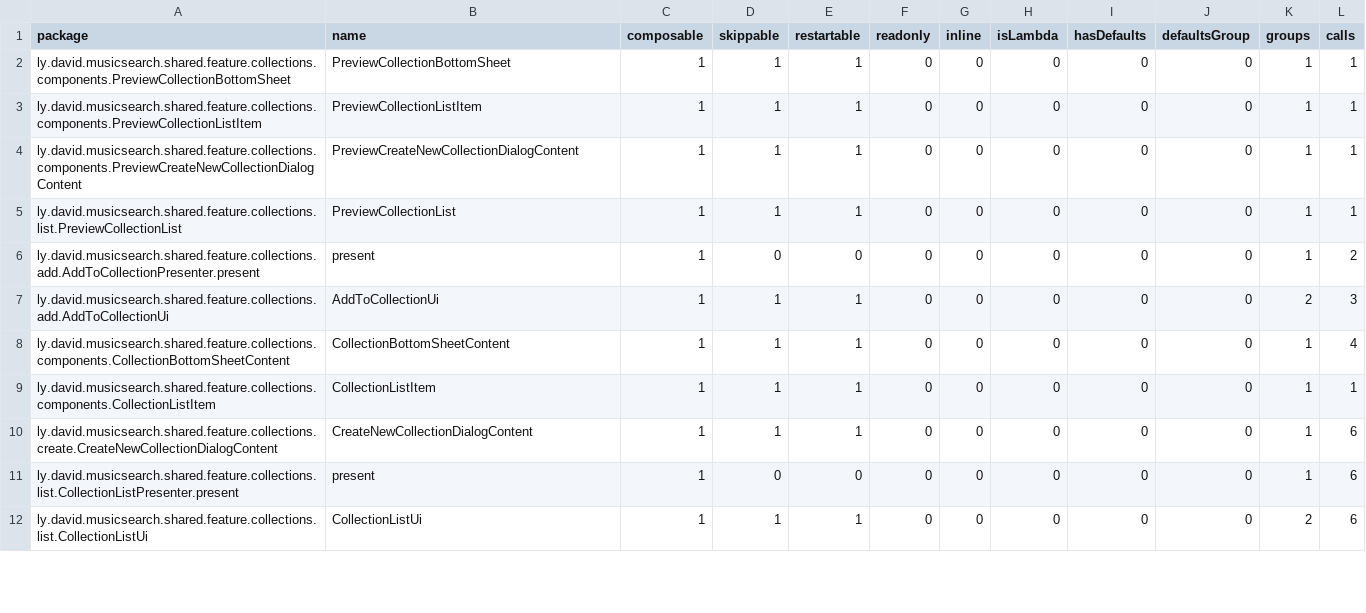
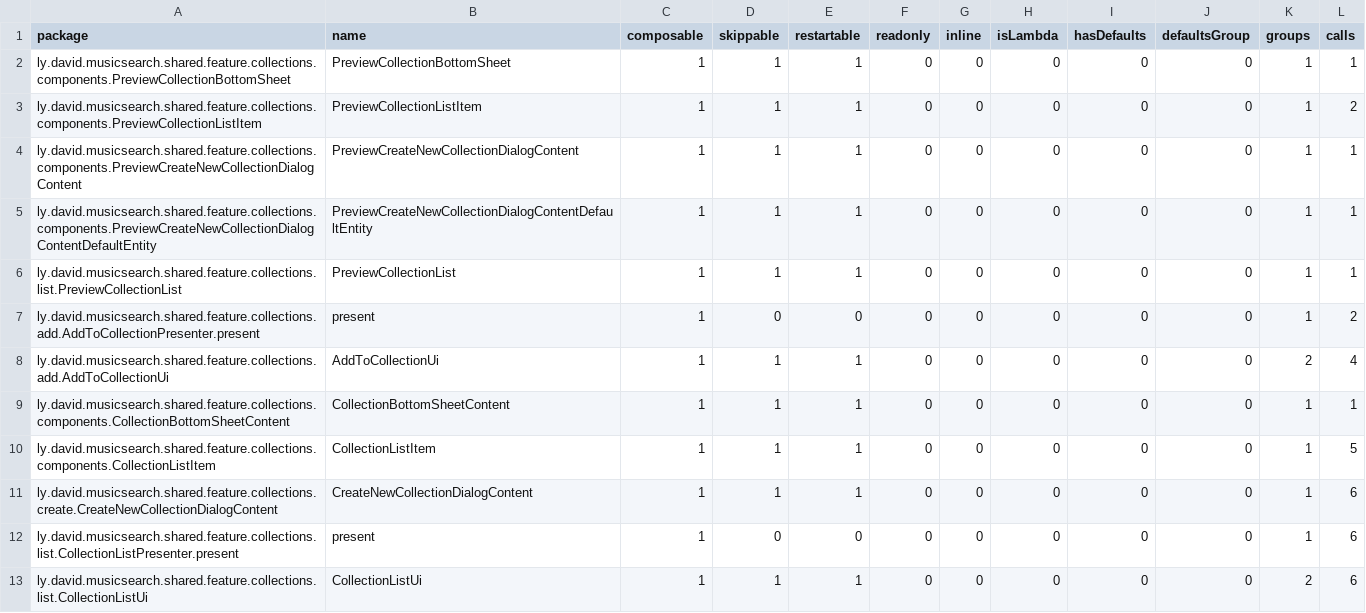
Before and after one commit to lydavid/MusicSearch, a CSV file: shared/feature/collections/collections_release-composables.csv, drawn as a sheet; only a part is shown; the diff covers the shown part only.

```diff
--- a/shared/feature/collections/collections_release-composables.csv
+++ b/shared/feature/collections/collections_release-composables.csv
@@ -2,9 +2,10 @@ package,name,composable,skippable,restartable,readonly,inline,isLambda,hasDefaul
 ly.david.musicsearch.shared.feature.collections.components.PreviewCollectionBottomSheet,PreviewCollectionBottomSheet,1,1,1,0,0,0,0,0,1,1,
-ly.david.musicsearch.shared.feature.collections.components.PreviewCollectionListItem,PreviewCollectionListItem,1,1,1,0,0,0,0,0,1,1,
+ly.david.musicsearch.shared.feature.collections.components.PreviewCollectionListItem,PreviewCollectionListItem,1,1,1,0,0,0,0,0,1,2,
 ly.david.musicsearch.shared.feature.collections.components.PreviewCreateNewCollectionDialogContent,PreviewCreateNewCollectionDialogContent,1,1,1,0,0,0,0,0,1,1,
+ly.david.musicsearch.shared.feature.collections.components.PreviewCreateNewCollectionDialogContentDefaultEntity,PreviewCreateNewCollectionDialogContentDefaultEntity,1,1,1,0,0,0,0,0,1,1,
 ly.david.musicsearch.shared.feature.collections.list.PreviewCollectionList,PreviewCollectionList,1,1,1,0,0,0,0,0,1,1,
 ly.david.musicsearch.shared.feature.collections.add.AddToCollectionPresenter.present,present,1,0,0,0,0,0,0,0,1,2,
-ly.david.musicsearch.shared.feature.collections.add.AddToCollectionUi,AddToCollectionUi,1,1,1,0,0,0,0,0,2,3,
-ly.david.musicsearch.shared.feature.collections.components.CollectionBottomSheetContent,CollectionBottomSheetContent,1,1,1,0,0,0,0,0,1,4,
-ly.david.musicsearch.shared.feature.collections.components.CollectionListItem,CollectionListItem,1,1,1,0,0,0,0,0,1,1,
+ly.david.musicsearch.shared.feature.collections.add.AddToCollectionUi,AddToCollectionUi,1,1,1,0,0,0,0,0,2,4,
+ly.david.musicsearch.shared.feature.collections.components.CollectionBottomSheetContent,CollectionBottomSheetContent,1,1,1,0,0,0,0,0,1,1,
+ly.david.musicsearch.shared.feature.collections.components.CollectionListItem,CollectionListItem,1,1,1,0,0,0,0,0,1,5,
 ly.david.musicsearch.shared.feature.collections.create.CreateNewCollectionDialogContent,CreateNewCollectionDialogContent,1,1,1,0,0,0,0,0,1,6,
```
Also changed, not shown: 5 edited cells elsewhere in this file, android/feature/nowplaying/nowplaying_release-composables.csv, shared/feature/details/details_release-composables.csv, 42 other files.
